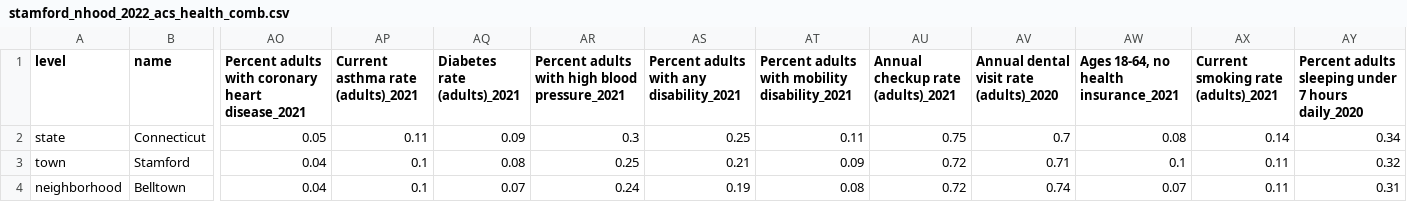
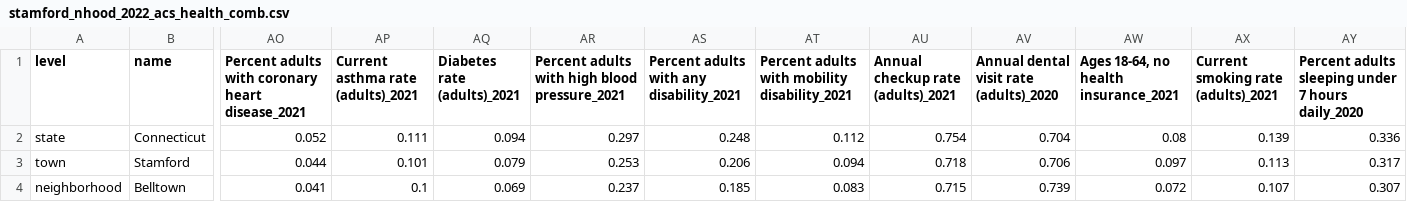
Before and after one commit to CT-Data-Haven/nhood_profile_data22, a CSV file: to_distro/stamford_nhood_2022_acs_health_comb.csv, drawn as a sheet; only a part is shown, gaps mark what is left out; the diff covers the shown part only; the diff names each change by its address in the sheet, - before the commit and + after, or states it on an @@ line.

```diff
--- a/to_distro/stamford_nhood_2022_acs_health_comb.csv
+++ b/to_distro/stamford_nhood_2022_acs_health_comb.csv
-AO2: 0.05
+AO2: 0.052
-AP2: 0.11
+AP2: 0.111
-AQ2 (Diabetes rate (adults)_2021): 0.09
+AQ2 (Diabetes rate (adults)_2021): 0.094
-AR2: 0.3
+AR2: 0.297
-AS2: 0.25
+AS2: 0.248
-AT2: 0.11
+AT2: 0.112
-AU2: 0.75
+AU2: 0.754
-AV2: 0.7
+AV2: 0.704
-AX2: 0.14
+AX2: 0.139
-AY2: 0.34
+AY2: 0.336
-AO3: 0.04
+AO3: 0.044
-AP3: 0.1
+AP3: 0.101
-AQ3 (Diabetes rate (adults)_2021): 0.08
+AQ3 (Diabetes rate (adults)_2021): 0.079
-AR3: 0.25
+AR3: 0.253
-AS3: 0.21
+AS3: 0.206
-AT3: 0.09
+AT3: 0.094
-AU3: 0.72
+AU3: 0.718
-AV3: 0.71
+AV3: 0.706
-AW3: 0.1
+AW3: 0.097
-AX3: 0.11
+AX3: 0.113
-AY3: 0.32
+AY3: 0.317
-AO4: 0.04
+AO4: 0.041
-AQ4 (Diabetes rate (adults)_2021): 0.07
+AQ4 (Diabetes rate (adults)_2021): 0.069
-AR4: 0.24
+AR4: 0.237
-AS4: 0.19
+AS4: 0.185
-AT4: 0.08
+AT4: 0.083
-AU4: 0.72
+AU4: 0.715
-AV4: 0.74
+AV4: 0.739
-AW4: 0.07
+AW4: 0.072
-AX4: 0.11
+AX4: 0.107
-AY4: 0.31
+AY4: 0.307
```
Also changed, not shown: 149 edited cells elsewhere in this file, to_distro/bridgeport_nhood_2022_acs_health_comb.csv, to_distro/hartford_nhood_2022_acs_health_comb.csv, 8 other files.
